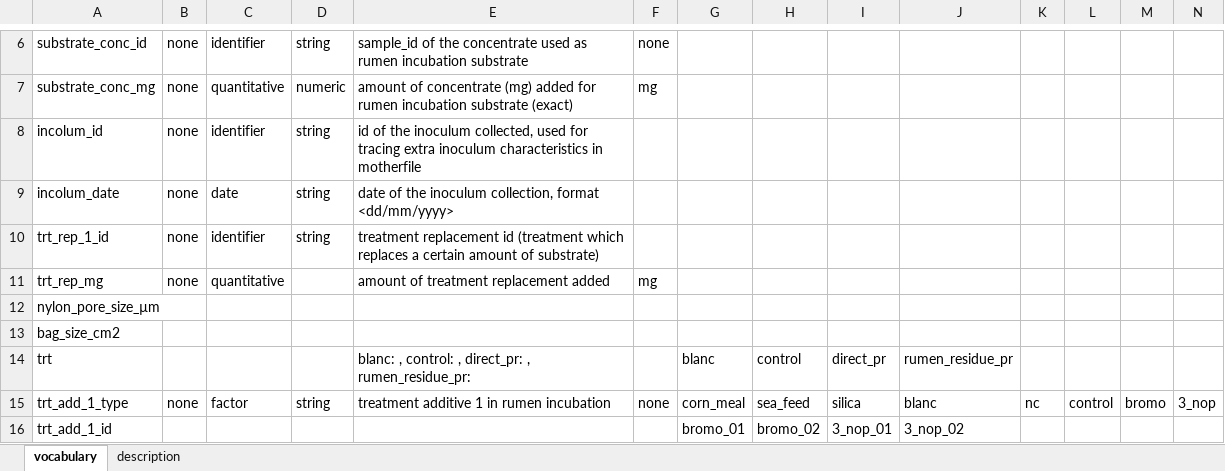
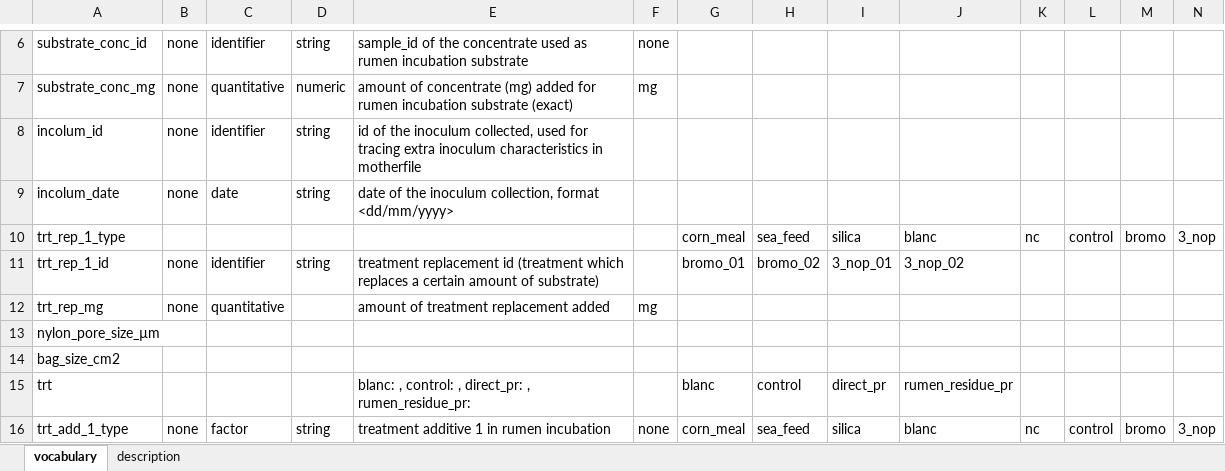
Before and after one commit to lanupro-analytics/lanupro_vocabulary, an Excel workbook: data/raw_results/lanupro_vocabulary_incubations.xlsx, sheet vocabulary, drawn as a sheet; only a part is shown, gaps mark what is left out; the shorter side is filled out with more unchanged rows; values as stored, in another font and other column widths than the file's, no borders; addresses are those after the commit; rows hold the shown columns only; the diff names each change by its address in the sheet, - before the commit and + after, or states it on an @@ line.

Commit message:
Add files via upload
Added trt_rep_type

```diff
--- a/data/raw_results/lanupro_vocabulary_incubations.xlsx (sheet vocabulary)
+++ b/data/raw_results/lanupro_vocabulary_incubations.xlsx (sheet vocabulary)
+row 10: trt_rep_1_type |  |  |  |  |  | corn_meal | sea_feed | silica | blanc | nc | control | bromo | 3_nop
-G11: (empty)
+G11: bromo_01
-H11: (empty)
+H11: bromo_02
-I11: (empty)
+I11: 3_nop_01
-J11: (empty)
+J11: 3_nop_02
```
